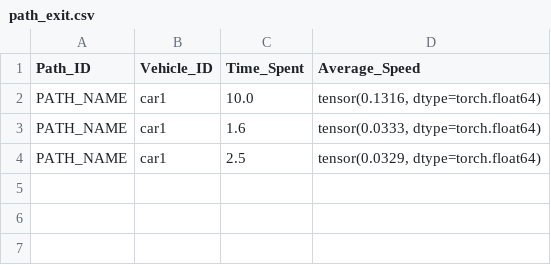
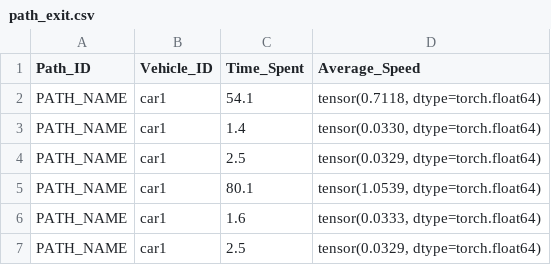
Before and after one commit to greenFantasy/ai-traffic-control, a CSV file: data/path_exit.csv, drawn as a sheet.

```diff
--- a/data/path_exit.csv
+++ b/data/path_exit.csv
@@ -1,3 +1,6 @@
 Path_ID,Vehicle_ID,Time_Spent,Average_Speed
-PATH_NAME,car1,10.0,"tensor(0.1316, dtype=torch.float64)"
+PATH_NAME,car1,54.1,"tensor(0.7118, dtype=torch.float64)"
+PATH_NAME,car1,1.4,"tensor(0.0330, dtype=torch.float64)"
+PATH_NAME,car1,2.5,"tensor(0.0329, dtype=torch.float64)"
+PATH_NAME,car1,80.1,"tensor(1.0539, dtype=torch.float64)"
 PATH_NAME,car1,1.6,"tensor(0.0333, dtype=torch.float64)"
```
Also changed, not shown: 8 other files.
